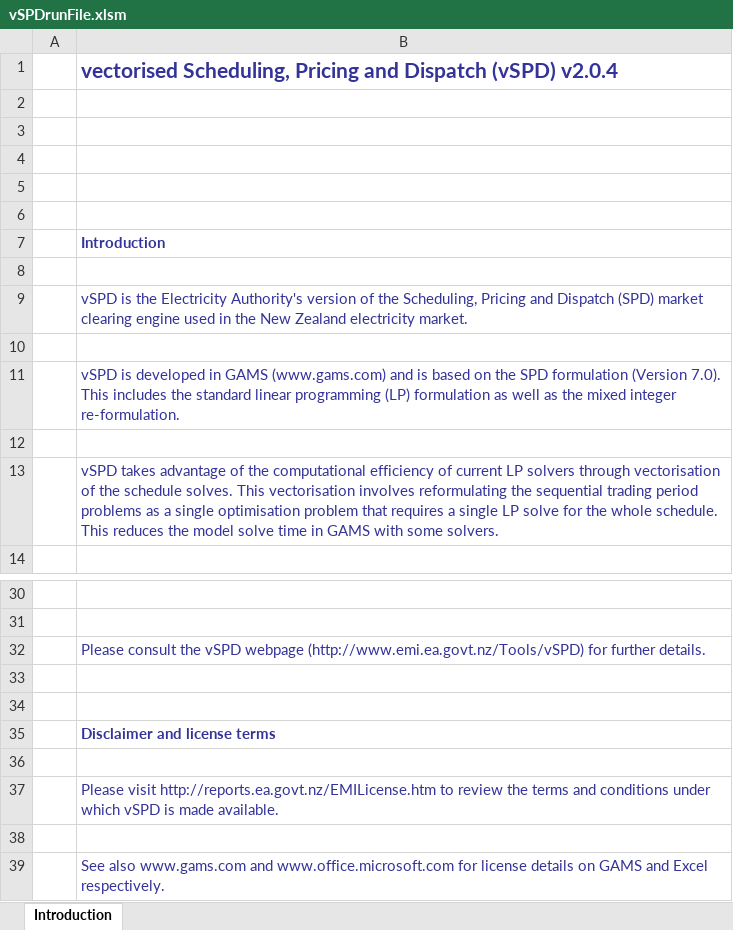
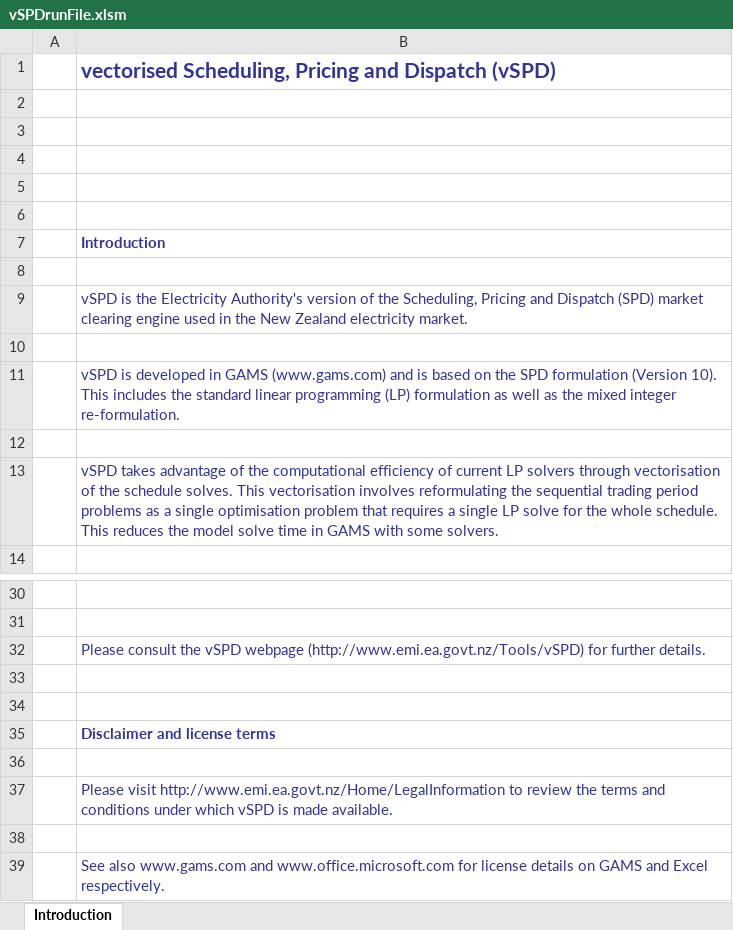
Before and after one commit to ElectricityAuthority/vSPD, an Excel workbook: Programs/vSPDrunFile.xlsm, sheet Introduction, drawn as a sheet; only a part is shown, gaps mark what is left out; values as stored, in another font and other column widths than the file's, no borders; charts and pictures not drawn; the diff names each change by its address in the sheet, - before the commit and + after, or states it on an @@ line.

Commit message:
vSPD codes updated to accomodate national reserves market due to go live in October 2016. vSPDpaths.inc done away with - collapsed into vSPDsettings.inc. Ditto vSPDsetup.gms. The old .xls Excel run file updated with a .xlsm version.

```diff
--- a/Programs/vSPDrunFile.xlsm (sheet Introduction)
+++ b/Programs/vSPDrunFile.xlsm (sheet Introduction)
-B1: …Dispatch (vSPD) v2.0.4
+B1: …Dispatch (vSPD)
-B11: …formulation (Version 7.0). This includes…
+B11: …formulation (Version 10). This includes…
-B37: Please visit http://reports.ea.govt.nz/EMILicense.htm to review…
+B37: Please visit http://www.emi.ea.govt.nz/Home/LegalInformation to review…
```
Also changed, not shown: charts or pictures, 4 other files.
